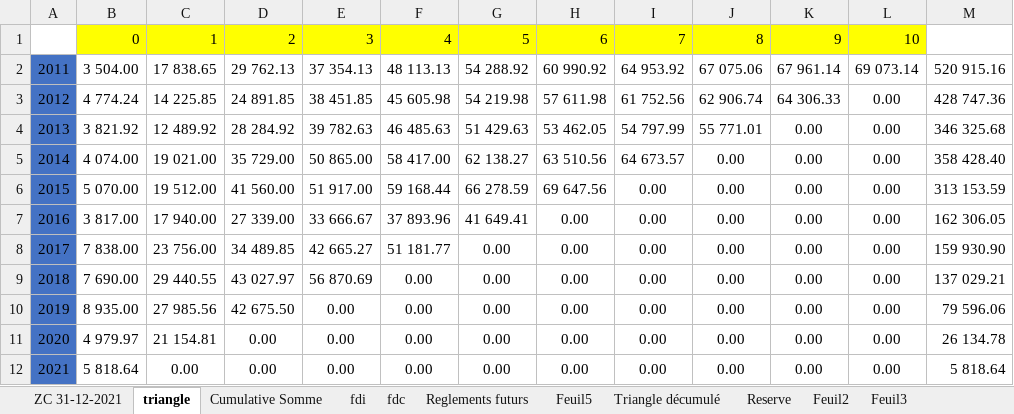
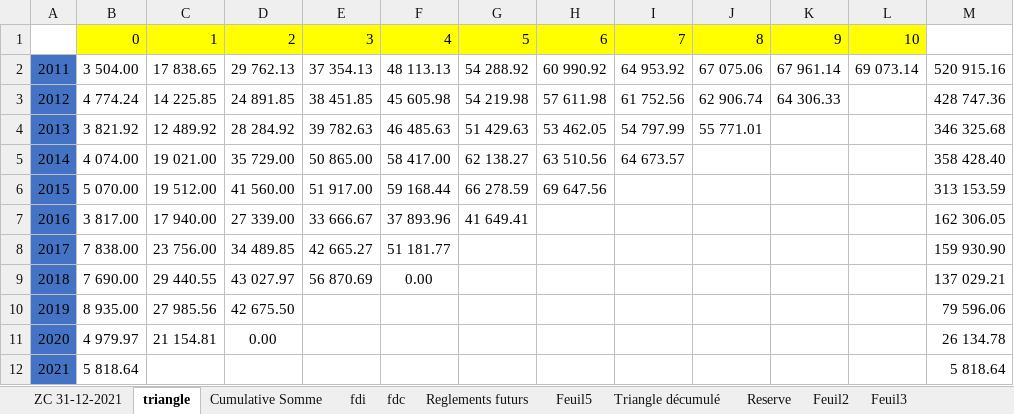
Before and after one commit to AODiakite/Risk-based-solvency, an Excel workbook: Application Bs4/Data/TriangleRgle.xlsx, sheet triangle, drawn as a sheet; only a part is shown; values as stored, in another font and other column widths than the file's, no borders; the diff names each change by its address in the sheet, - before the commit and + after, or states it on an @@ line.

```diff
--- a/Application Bs4/Data/TriangleRgle.xlsx (sheet triangle)
+++ b/Application Bs4/Data/TriangleRgle.xlsx (sheet triangle)
-L3:L12: 0.00
+L3:L12: (empty)
-K4:K12: 0.00
+K4:K12: (empty)
-J5:J12: 0.00
+J5:J12: (empty)
-I6:I12: 0.00
+I6:I12: (empty)
-H7:H12: 0.00
+H7:H12: (empty)
-G8:G12: 0.00
+G8:G12: (empty)
-E10:E12: 0.00
+E10:E12: (empty)
-F10:F12: 0.00
+F10:F12: (empty)
-C12: 0.00
+C12: (empty)
-D12: 0.00
+D12: (empty)
```
Also changed, not shown: sheet Cumulative Somme, Application Bs4/Data/masi.xlsx, 22 other files.
